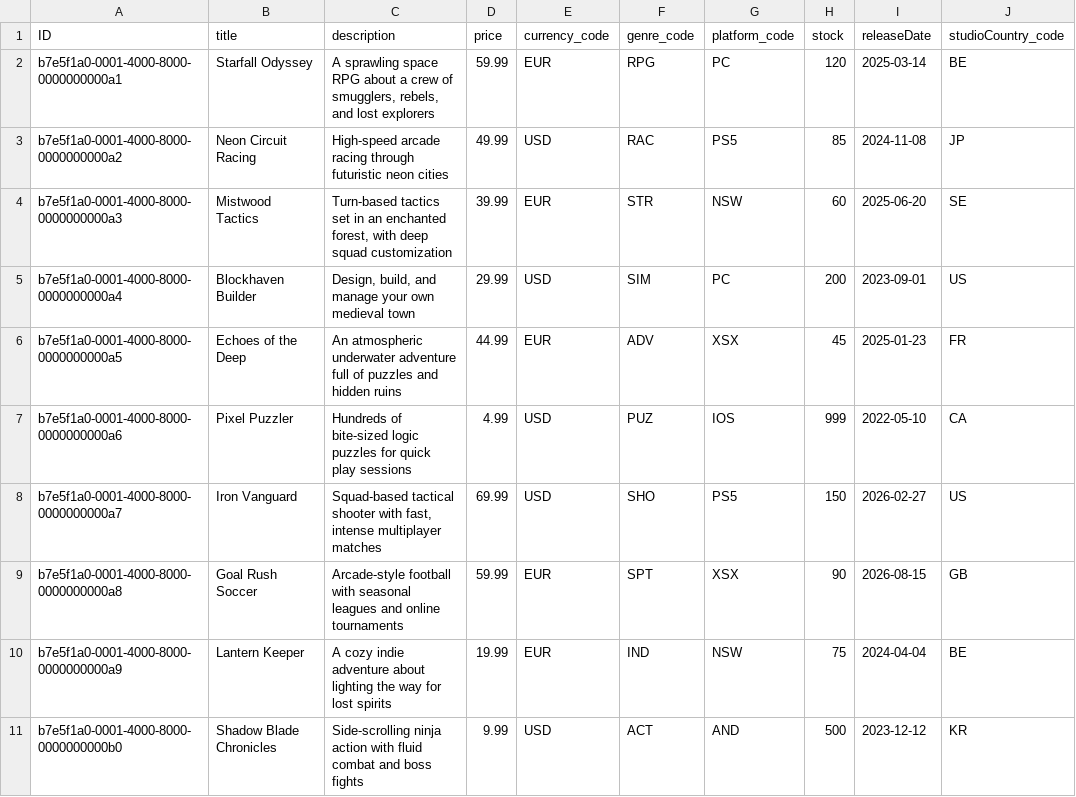
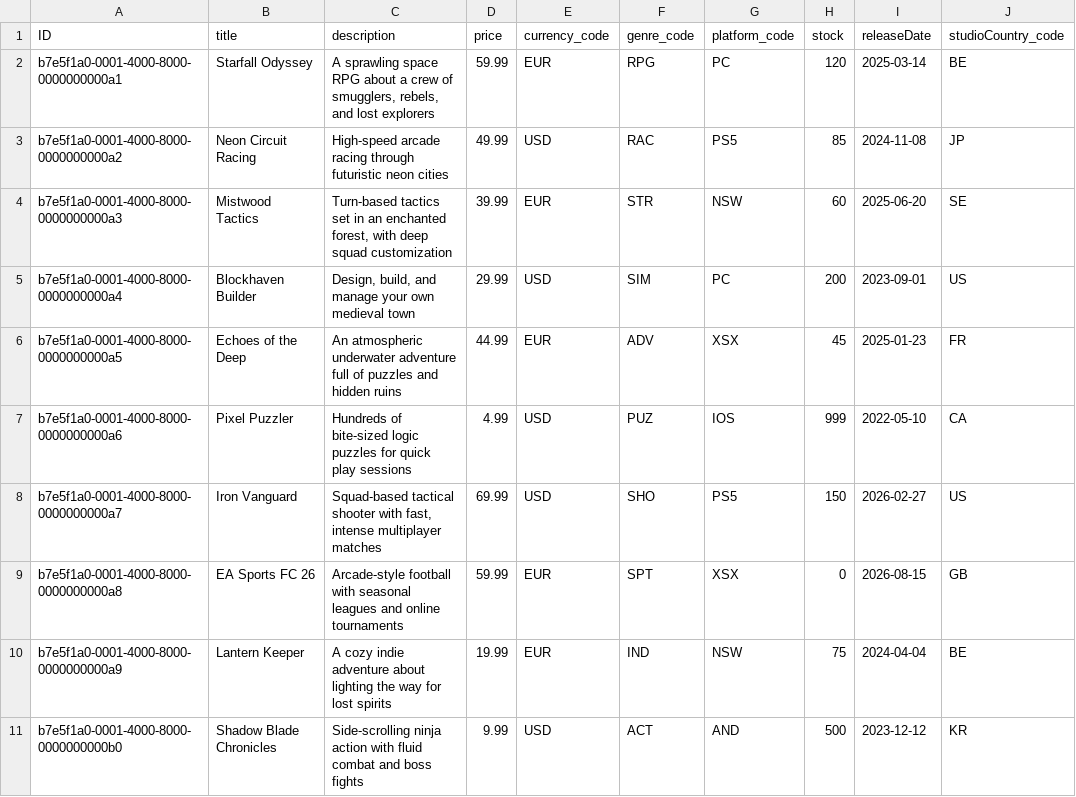
Before and after one commit to CidKagenoue/Levelup, a CSV file: db/data/levelup-Games.csv, drawn as a sheet; only a part is shown; the diff names each change by its address in the sheet, - before the commit and + after, or states it on an @@ line.

```diff
--- a/db/data/levelup-Games.csv
+++ b/db/data/levelup-Games.csv
-B9 (title): Goal Rush Soccer
+B9 (title): EA Sports FC 26
-H9 (stock): 90
+H9 (stock): 0
```
Also changed, not shown: db/data/levelup-Reviews.csv, 20 other files.
